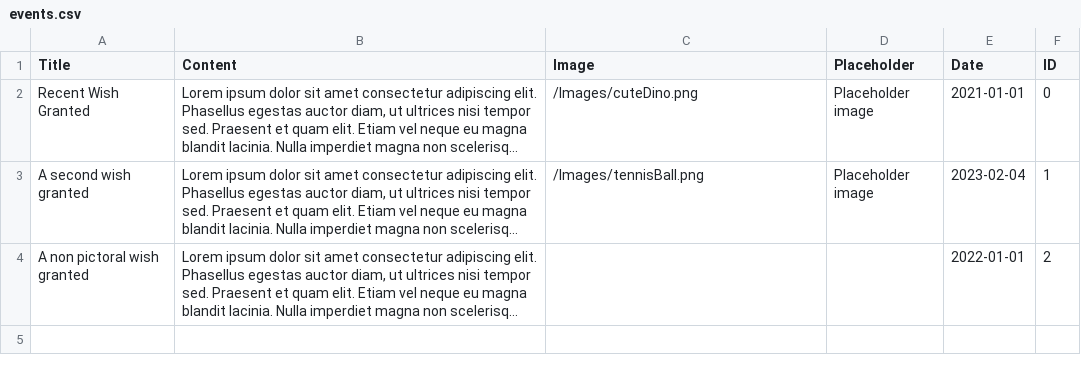
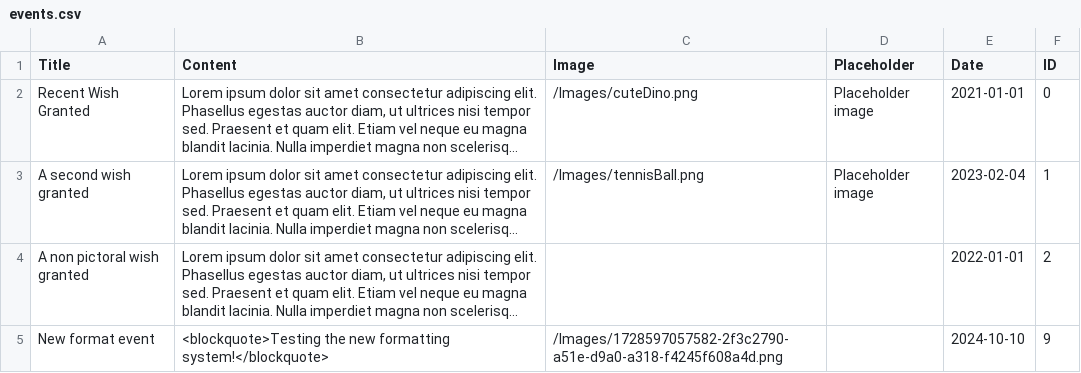
Before and after one commit to Europa4/JasmineWebsite, a CSV file: Data/events.csv, drawn as a sheet; long unchanged cells end in …; the diff names each change by its address in the sheet, - before the commit and + after, or states it on an @@ line.

```diff
--- a/Data/events.csv
+++ b/Data/events.csv
+row 5: New format event | <blockquote>Testing the new formatting system!</blockquote> | /Images/1728597057582-2f3c2790-a51e-d9a0-a318-f4245f608a4d.png |  | 2024-10-10 | 9
```
Also changed, not shown: Data/fundraisers.csv, 5 other files.
